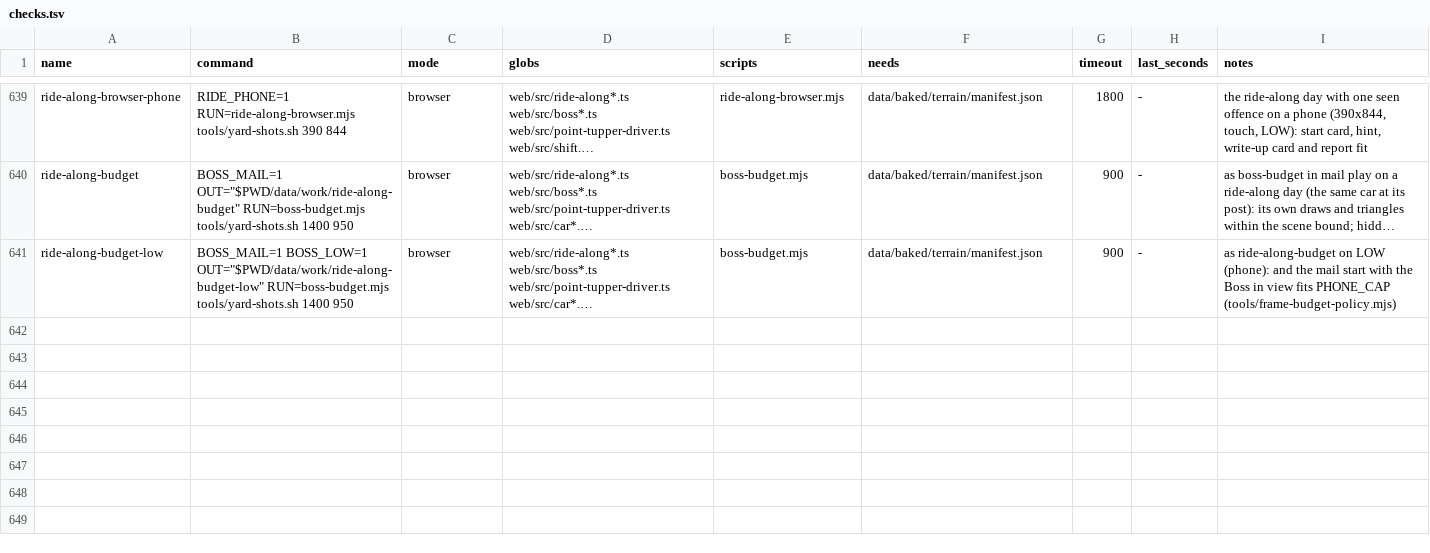
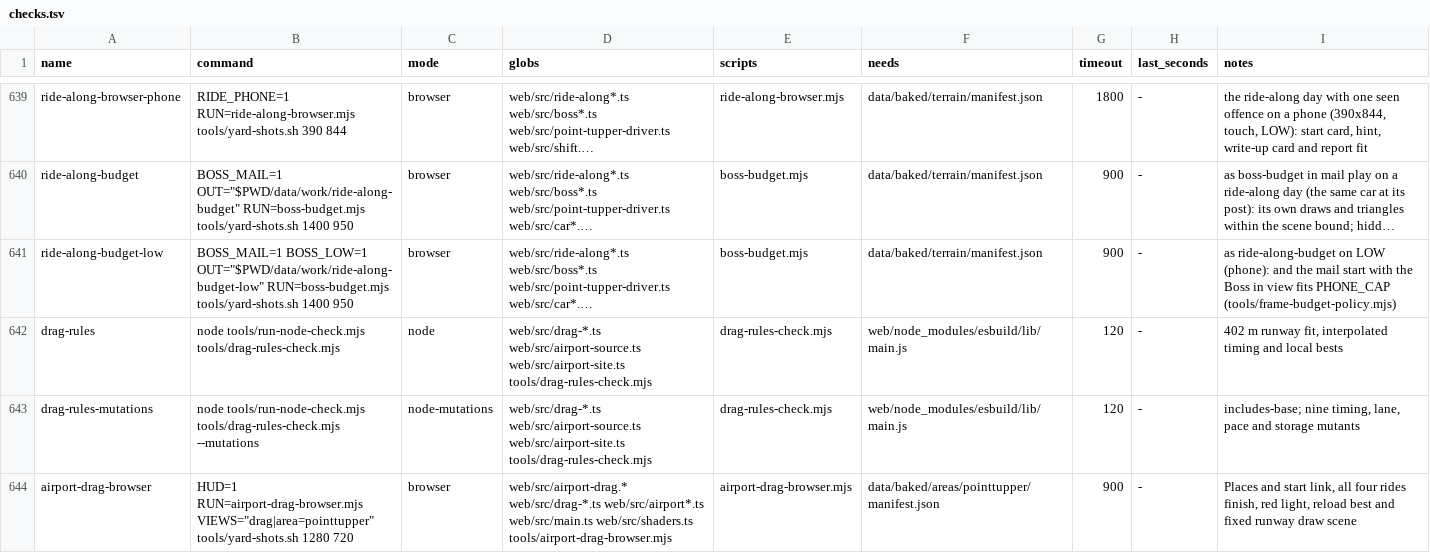
Before and after one commit to dfakkeldy/just-drive, a TSV file: tools/checks.tsv, drawn as a sheet; only a part is shown, gaps mark what is left out; long unchanged cells end in …; the diff names each change by its address in the sheet, - before the commit and + after, or states it on an @@ line.

Commit message:
Add quarter-mile drag races at the airport

```diff
--- a/tools/checks.tsv
+++ b/tools/checks.tsv
+row 642: drag-rules | node tools/run-node-check.mjs tools/drag-rules-check.mjs | node | web/src/drag-*.ts web/src/airport-source.ts web/src/airport-site.ts tools/drag-rules-check.mjs | drag-rules-check.mjs | web/node_modules/esbuild/lib/main.js | 120 | - | 402 m runway fit, interpolated timing and local bests
+row 643: drag-rules-mutations | node tools/run-node-check.mjs tools/drag-rules-check.mjs --mutations | node-mutations | web/src/drag-*.ts web/src/airport-source.ts web/src/airport-site.ts tools/drag-rules-check.mjs | drag-rules-check.mjs | web/node_modules/esbuild/lib/main.js | 120 | - | includes-base; nine timing, lane, pace and storage mutants
+row 644: airport-drag-browser | HUD=1 RUN=airport-drag-browser.mjs VIEWS="drag|area=pointtupper" tools/yard-shots.sh 1280 720 | browser | web/src/airport-drag.* web/src/drag-*.ts web/src/airport*.ts web/src/main.ts web/src/shaders.ts tools/airport-drag-browser.mjs | airport-drag-browser.mjs | data/baked/areas/pointtupper/manifest.json | 900 | - | Places and start link, all four rides finish, red light, reload best and fixed runway draw scene
```
Also changed, not shown: tools/checks-hosts.tsv, 17 other files.
